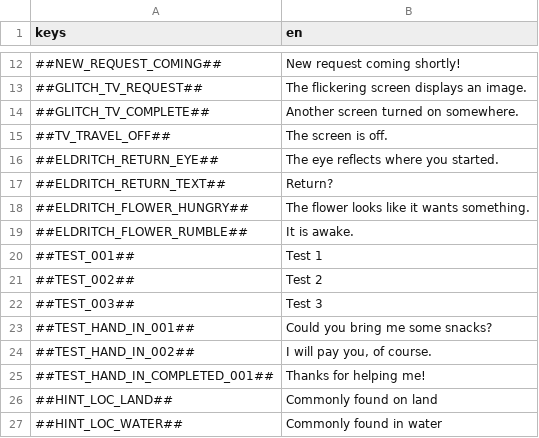
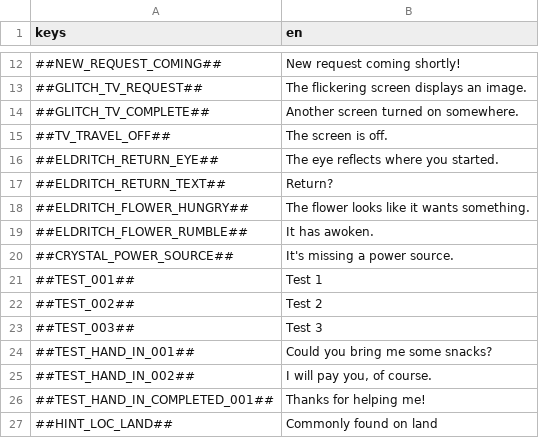
Before and after one commit to flawlesshappiness/FroggyFocus, a CSV file: froggyfocus/Dialogue/dialogue.csv, drawn as a sheet; only a part is shown, gaps mark what is left out; the shorter side is filled out with more unchanged rows.

Commit message:
finished platforms for crystal mountain in crystal scene

```diff
--- a/froggyfocus/Dialogue/dialogue.csv
+++ b/froggyfocus/Dialogue/dialogue.csv
@@ -18,3 +18,4 @@ keys;en
 ##ELDRITCH_FLOWER_HUNGRY##;The flower looks like it wants something.
-##ELDRITCH_FLOWER_RUMBLE##;It is awake.
+##ELDRITCH_FLOWER_RUMBLE##;It has awoken.
+##CRYSTAL_POWER_SOURCE##;It's missing a power source.
 ##TEST_001##;Test 1
```
Also changed, not shown: 37 other files.
